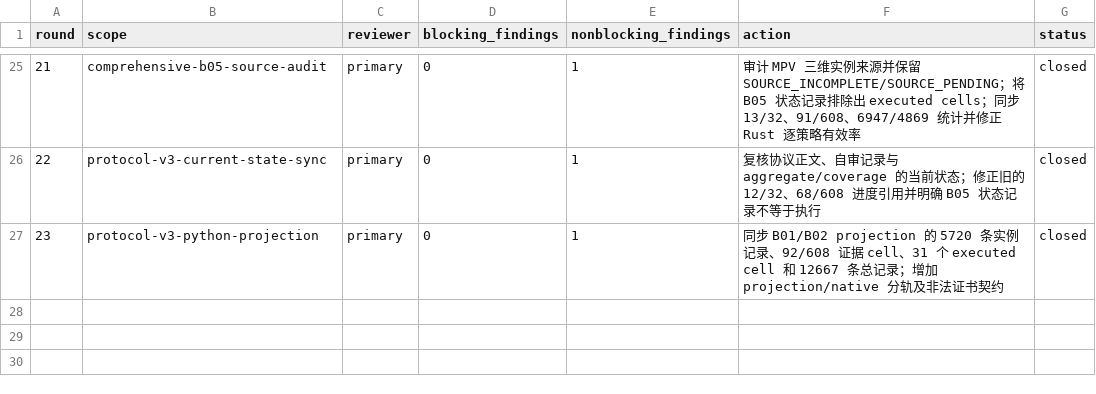
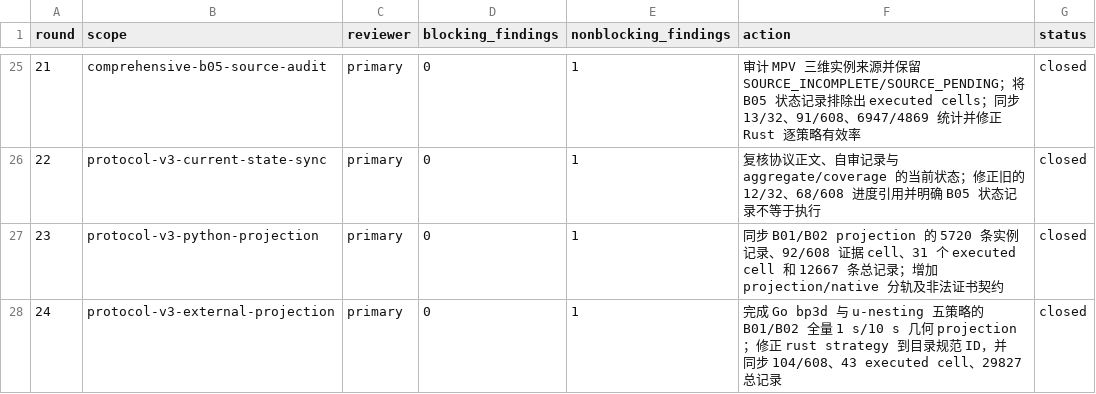
Before and after one commit to hansbug-research/3d-packing-solver-study, a CSV file: audit/self_review_log.csv, drawn as a sheet; only a part is shown, gaps mark what is left out; the diff names each change by its address in the sheet, - before the commit and + after, or states it on an @@ line.

Commit message:
Expand B01 B02 external projection campaign

```diff
--- a/audit/self_review_log.csv
+++ b/audit/self_review_log.csv
+row 28: 24 | protocol-v3-external-projection | primary | 0 | 1 | 完成 Go bp3d 与 u-nesting 五策略的 B01/B02 全量 1 s/10 s 几何 projection；修正 rust strategy 到目录规范 ID，并同步 104/608、43 executed cell、29827 总记录 | closed
```
Also changed, not shown: results/comprehensive/coverage.csv, 17 other files.
